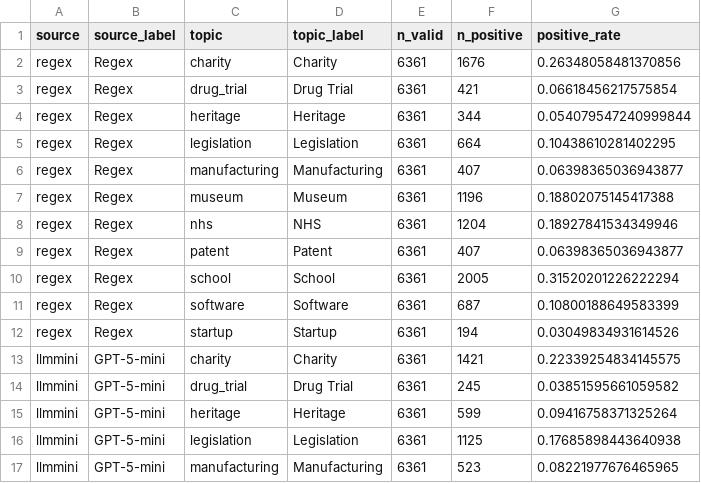
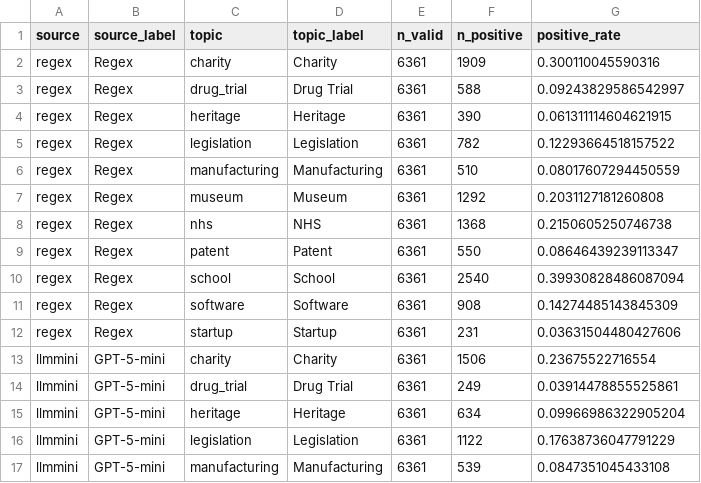
Before and after one commit to OxfordDemSci/ref_gender, a CSV file: outputs/tables/thematic_topic_positive_rates.csv, drawn as a sheet; only a part is shown; the diff covers the shown part only.

```diff
--- a/outputs/tables/thematic_topic_positive_rates.csv
+++ b/outputs/tables/thematic_topic_positive_rates.csv
@@ -1,17 +1,17 @@
 source,source_label,topic,topic_label,n_valid,n_positive,positive_rate
-regex,Regex,charity,Charity,6361,1676,0.26348058481370856
-regex,Regex,drug_trial,Drug Trial,6361,421,0.06618456217575854
-regex,Regex,heritage,Heritage,6361,344,0.054079547240999844
-regex,Regex,legislation,Legislation,6361,664,0.10438610281402295
-regex,Regex,manufacturing,Manufacturing,6361,407,0.06398365036943877
-regex,Regex,museum,Museum,6361,1196,0.18802075145417388
-regex,Regex,nhs,NHS,6361,1204,0.18927841534349946
-regex,Regex,patent,Patent,6361,407,0.06398365036943877
-regex,Regex,school,School,6361,2005,0.31520201226222294
-regex,Regex,software,Software,6361,687,0.10800188649583399
-regex,Regex,startup,Startup,6361,194,0.03049834931614526
-llmmini,GPT-5-mini,charity,Charity,6361,1421,0.22339254834145575
-llmmini,GPT-5-mini,drug_trial,Drug Trial,6361,245,0.03851595661059582
-llmmini,GPT-5-mini,heritage,Heritage,6361,599,0.09416758371325264
-llmmini,GPT-5-mini,legislation,Legislation,6361,1125,0.17685898443640938
-llmmini,GPT-5-mini,manufacturing,Manufacturing,6361,523,0.08221977676465965
+regex,Regex,charity,Charity,6361,1909,0.300110045590316
+regex,Regex,drug_trial,Drug Trial,6361,588,0.09243829586542997
+regex,Regex,heritage,Heritage,6361,390,0.061311114604621915
+regex,Regex,legislation,Legislation,6361,782,0.12293664518157522
+regex,Regex,manufacturing,Manufacturing,6361,510,0.08017607294450559
+regex,Regex,museum,Museum,6361,1292,0.2031127181260808
+regex,Regex,nhs,NHS,6361,1368,0.2150605250746738
+regex,Regex,patent,Patent,6361,550,0.08646439239113347
+regex,Regex,school,School,6361,2540,0.39930828486087094
+regex,Regex,software,Software,6361,908,0.14274485143845309
+regex,Regex,startup,Startup,6361,231,0.03631504480427606
+llmmini,GPT-5-mini,charity,Charity,6361,1506,0.23675522716554
+llmmini,GPT-5-mini,drug_trial,Drug Trial,6361,249,0.03914478855525861
+llmmini,GPT-5-mini,heritage,Heritage,6361,634,0.09966986322905204
+llmmini,GPT-5-mini,legislation,Legislation,6361,1122,0.17638736047791229
+llmmini,GPT-5-mini,manufacturing,Manufacturing,6361,539,0.0847351045433108
```
Also changed, not shown: 11 added rows and 56 edited cells elsewhere in this file, outputs/tables/supplementary_figure_5_top_negative.csv, outputs/tables/supplementary_figure_5_top_positive.csv, 48 other files.
